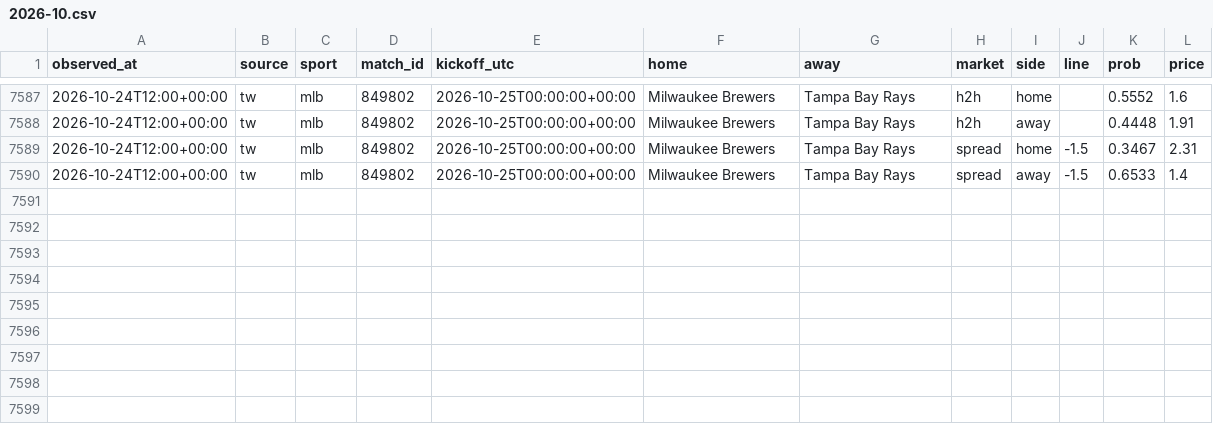
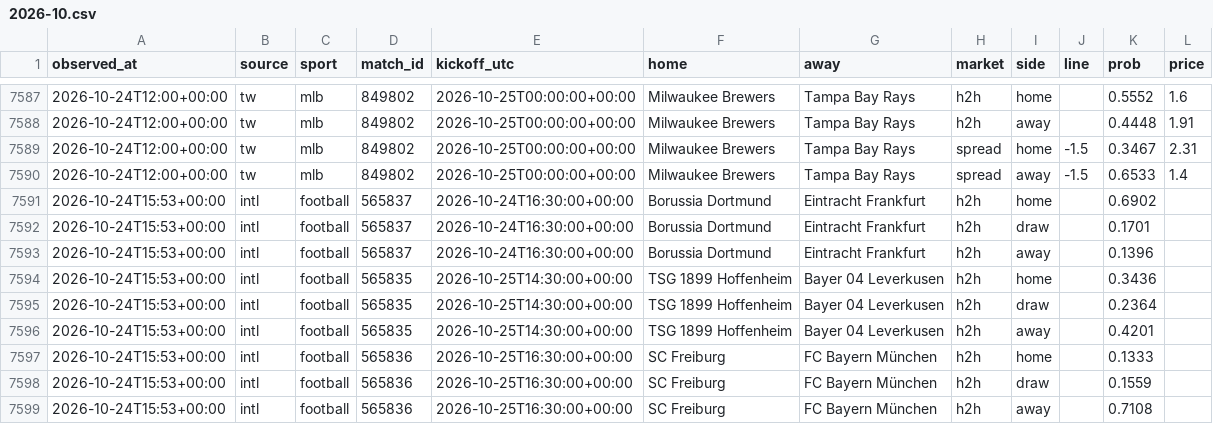
Before and after one commit to panchiyu1-cloud/sports-analyzer, a CSV file: data/moves/2026-10.csv, drawn as a sheet; only a part is shown, gaps mark what is left out; the diff names each change by its address in the sheet, - before the commit and + after, or states it on an @@ line.

```diff
--- a/data/moves/2026-10.csv
+++ b/data/moves/2026-10.csv
+row 7591: 2026-10-24T15:53+00:00 | intl | football | 565837 | 2026-10-24T16:30:00+00:00 | Borussia Dortmund | Eintracht Frankfurt | h2h | home |  | 0.6902
+row 7592: 2026-10-24T15:53+00:00 | intl | football | 565837 | 2026-10-24T16:30:00+00:00 | Borussia Dortmund | Eintracht Frankfurt | h2h | draw |  | 0.1701
+row 7593: 2026-10-24T15:53+00:00 | intl | football | 565837 | 2026-10-24T16:30:00+00:00 | Borussia Dortmund | Eintracht Frankfurt | h2h | away |  | 0.1396
+row 7594: 2026-10-24T15:53+00:00 | intl | football | 565835 | 2026-10-25T14:30:00+00:00 | TSG 1899 Hoffenheim | Bayer 04 Leverkusen | h2h | home |  | 0.3436
+row 7595: 2026-10-24T15:53+00:00 | intl | football | 565835 | 2026-10-25T14:30:00+00:00 | TSG 1899 Hoffenheim | Bayer 04 Leverkusen | h2h | draw |  | 0.2364
+row 7596: 2026-10-24T15:53+00:00 | intl | football | 565835 | 2026-10-25T14:30:00+00:00 | TSG 1899 Hoffenheim | Bayer 04 Leverkusen | h2h | away |  | 0.4201
+row 7597: 2026-10-24T15:53+00:00 | intl | football | 565836 | 2026-10-25T16:30:00+00:00 | SC Freiburg | FC Bayern München | h2h | home |  | 0.1333
+row 7598: 2026-10-24T15:53+00:00 | intl | football | 565836 | 2026-10-25T16:30:00+00:00 | SC Freiburg | FC Bayern München | h2h | draw |  | 0.1559
+row 7599: 2026-10-24T15:53+00:00 | intl | football | 565836 | 2026-10-25T16:30:00+00:00 | SC Freiburg | FC Bayern München | h2h | away |  | 0.7108
```
Also changed, not shown: data/reviews/football.csv, 12 other files.
